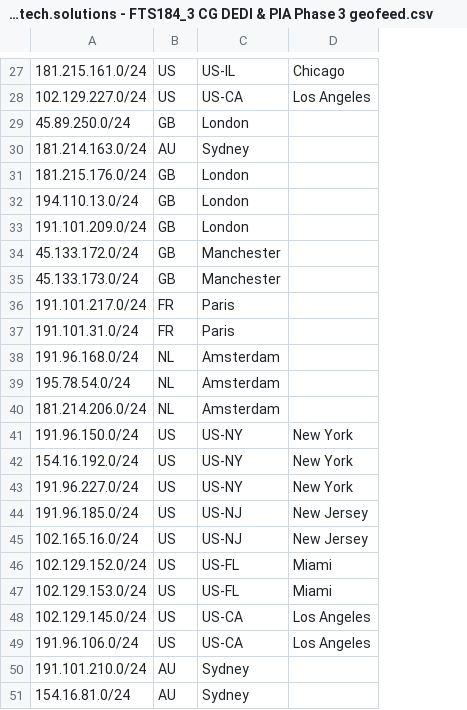
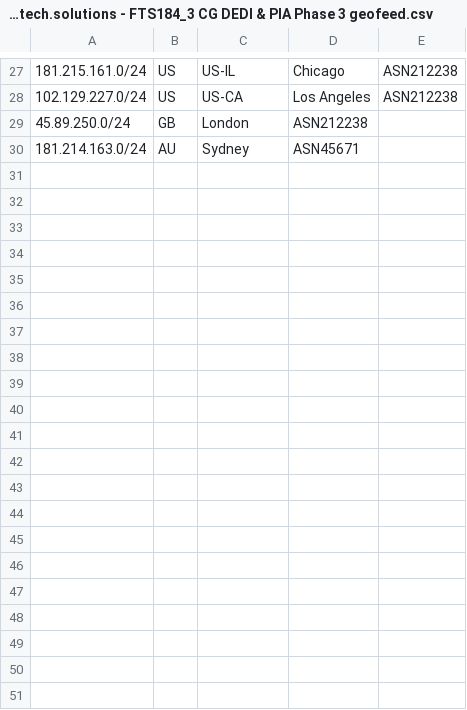
Before and after one commit to Simonadascalu/Freedomtech-Geofeed, a CSV file: freedomtech.solutions - FTS184_3 CG DEDI & PIA Phase 3 geofeed.csv, drawn as a sheet; only a part is shown, gaps mark what is left out; removed rows and columns are numbered as before the commit, all else as after; the diff covers the shown part only; the diff names each change by its address in the sheet, - before the commit and + after, or states it on an @@ line.

```diff
--- a/freedomtech.solutions - FTS184_3 CG DEDI & PIA Phase 3 geofeed.csv
+++ b/freedomtech.solutions - FTS184_3 CG DEDI & PIA Phase 3 geofeed.csv
+column E, rows 27-28: ASN212238 | ASN212238
-D29: (empty)
+D29: ASN212238
-D30: (empty)
+D30: ASN45671
-row 31: 181.215.176.0/24 | GB | London
-row 32: 194.110.13.0/24 | GB | London
-row 33: 191.101.209.0/24 | GB | London
-row 34: 45.133.172.0/24 | GB | Manchester
-row 35: 45.133.173.0/24 | GB | Manchester
-row 36: 191.101.217.0/24 | FR | Paris
-row 37: 191.101.31.0/24 | FR | Paris
-row 38: 191.96.168.0/24 | NL | Amsterdam
-row 39: 195.78.54.0/24 | NL | Amsterdam
-row 40: 181.214.206.0/24 | NL | Amsterdam
-row 41: 191.96.150.0/24 | US | US-NY | New York
-row 42: 154.16.192.0/24 | US | US-NY | New York
-row 43: 191.96.227.0/24 | US | US-NY | New York
-row 44: 191.96.185.0/24 | US | US-NJ | New Jersey
-row 45: 102.165.16.0/24 | US | US-NJ | New Jersey
-row 46: 102.129.152.0/24 | US | US-FL | Miami
-row 47: 102.129.153.0/24 | US | US-FL | Miami
-row 48: 102.129.145.0/24 | US | US-CA | Los Angeles
-row 49: 191.96.106.0/24 | US | US-CA | Los Angeles
-row 50: 191.101.210.0/24 | AU | Sydney
-row 51: 154.16.81.0/24 | AU | Sydney
```
Also changed, not shown: 1 added row, 1 removed row and 16 edited cells elsewhere in this file.
